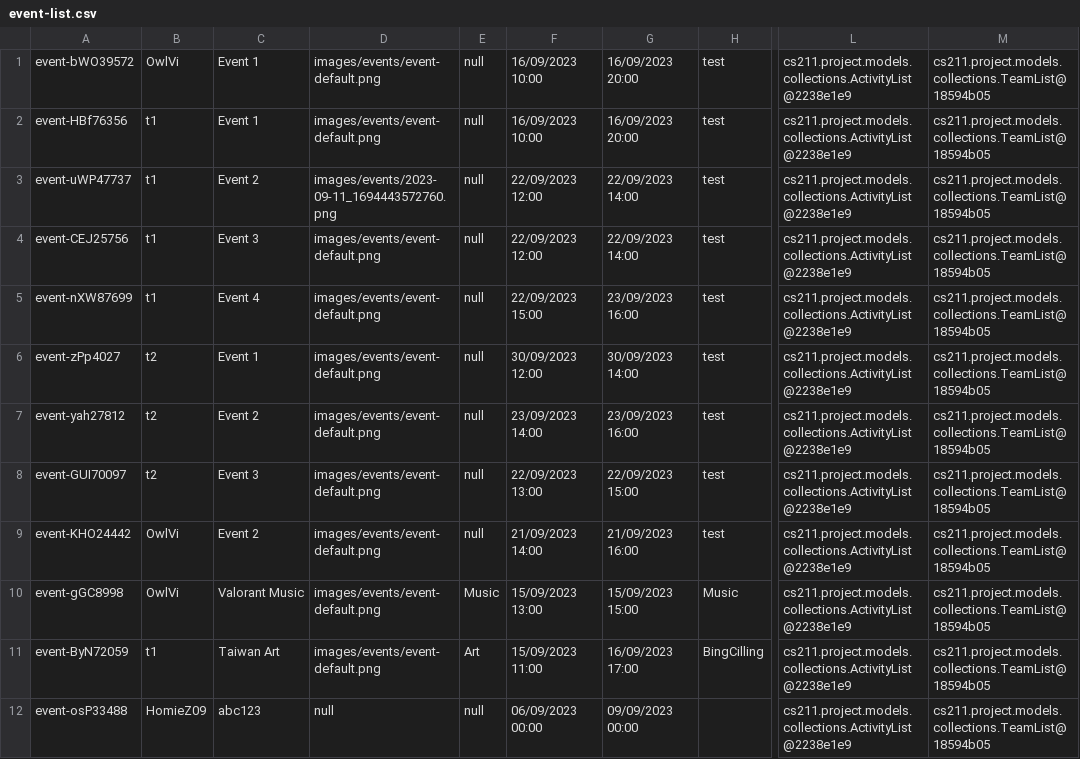
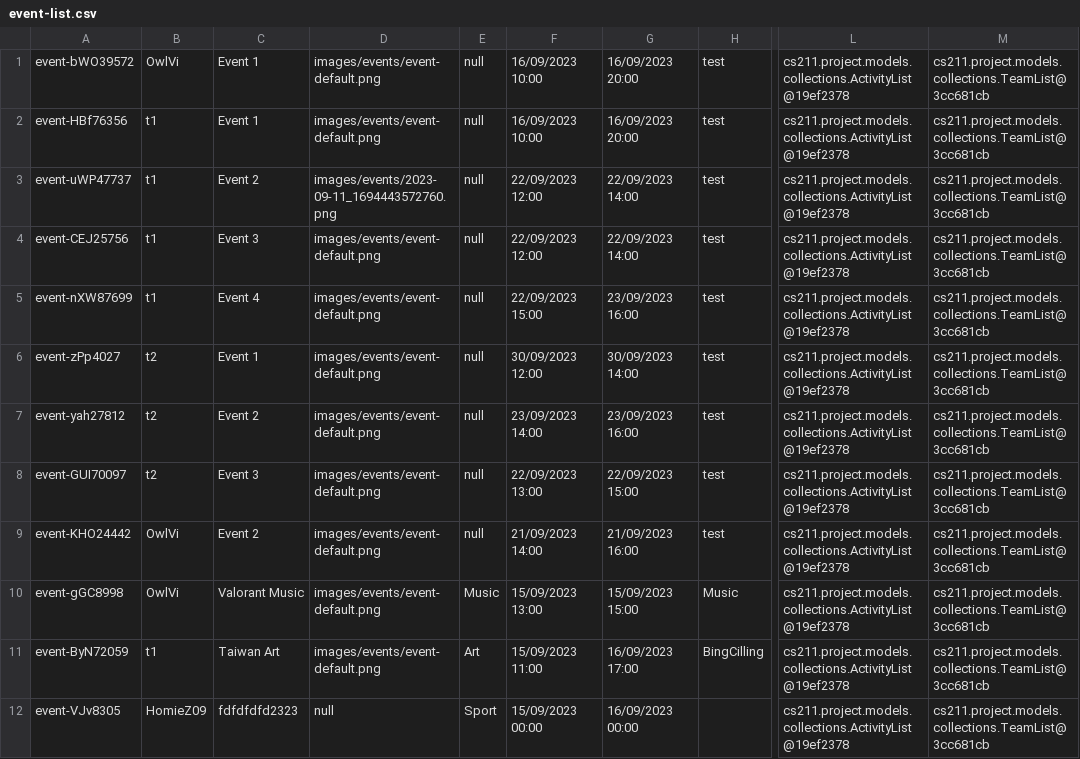
Before and after one commit to Homiez09/plasom-reunion, a CSV file: data/event-list.csv, drawn as a sheet; only a part is shown, gaps mark what is left out; the diff names each change by its address in the sheet, - before the commit and + after, or states it on an @@ line.

```diff
--- a/data/event-list.csv
+++ b/data/event-list.csv
-L1:L12: cs211.project.models.collections.ActivityList@2238e1e9
+L1:L12: cs211.project.models.collections.ActivityList@19ef2378
-M1:M12: cs211.project.models.collections.TeamList@18594b05
+M1:M12: cs211.project.models.collections.TeamList@3cc681cb
-A12: event-osP33488
+A12: event-VJv8305
-C12: abc123
+C12: fdfdfdfd2323
-E12: null
+E12: Sport
-F12: 06/09/2023 00:00
+F12: 15/09/2023 00:00
-G12: 09/09/2023 00:00
+G12: 16/09/2023 00:00
```
Also changed, not shown: data/team-list.csv, data/user-list.csv, 1 other file.
